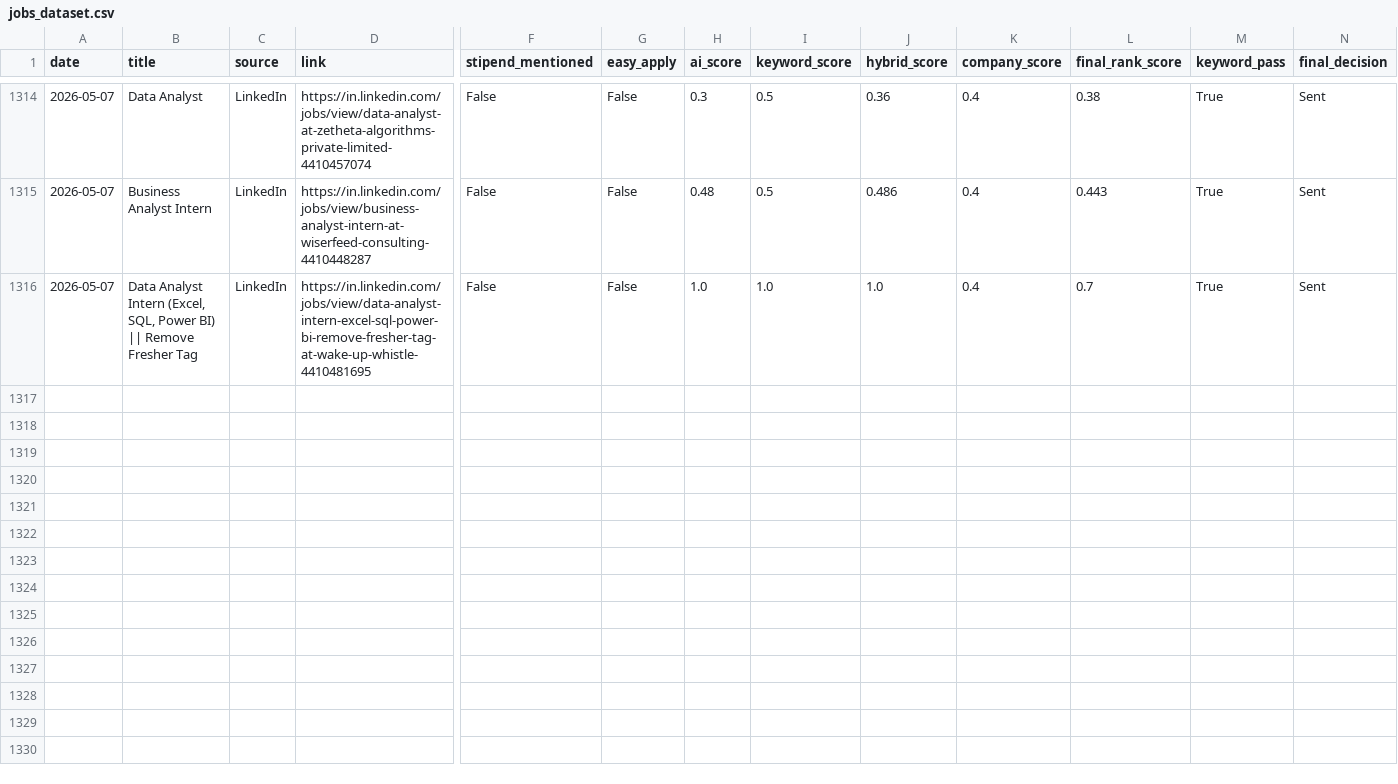
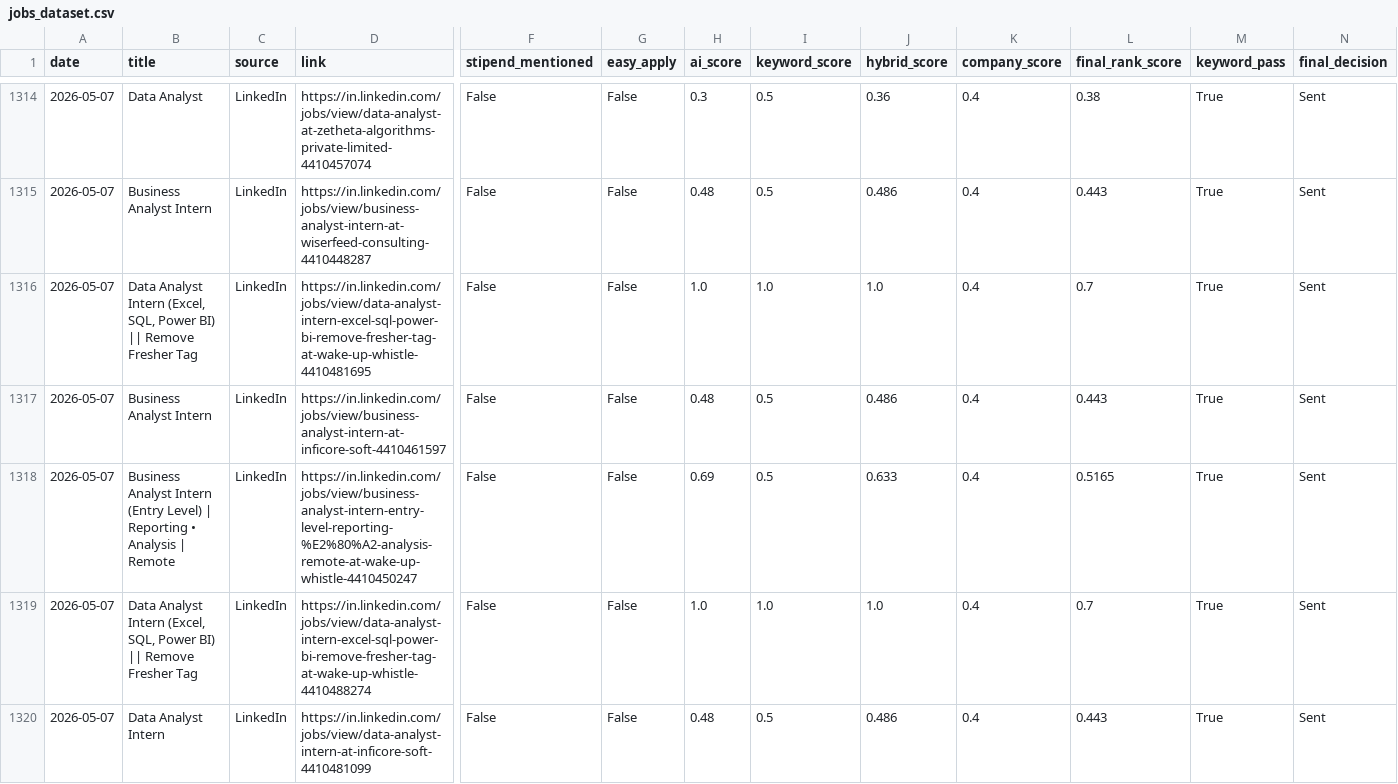
Before and after one commit to darshanmali99/ai-job-agent, a CSV file: jobs_dataset.csv, drawn as a sheet; only a part is shown, gaps mark what is left out; rows hold the shown columns only; the diff names each change by its address in the sheet, - before the commit and + after, or states it on an @@ line.

```diff
--- a/jobs_dataset.csv
+++ b/jobs_dataset.csv
+row 1317: 2026-05-07 | Business Analyst Intern | LinkedIn | https://in.linkedin.com/jobs/view/business-analyst-intern-at-inficore-soft-4410461597 | False | False | 0.48 | 0.5 | 0.486 | 0.4 | 0.443 | True | Sent
+row 1318: 2026-05-07 | Business Analyst Intern (Entry Level) | Reporting • Analysis | Remote | LinkedIn | https://in.linkedin.com/jobs/view/business-analyst-intern-entry-level-reporting-%E2%80%A2-analysis-remote-at-wake-up-whistle-4410450247 | False | False | 0.69 | 0.5 | 0.633 | 0.4 | 0.5165 | True | Sent
+row 1319: 2026-05-07 | Data Analyst Intern (Excel, SQL, Power BI) || Remove Fresher Tag | LinkedIn | https://in.linkedin.com/jobs/view/data-analyst-intern-excel-sql-power-bi-remove-fresher-tag-at-wake-up-whistle-4410488274 | False | False | 1.0 | 1.0 | 1.0 | 0.4 | 0.7 | True | Sent
+row 1320: 2026-05-07 | Data Analyst Intern | LinkedIn | https://in.linkedin.com/jobs/view/data-analyst-intern-at-inficore-soft-4410481099 | False | False | 0.48 | 0.5 | 0.486 | 0.4 | 0.443 | True | Sent
```
Also changed, not shown: 1 other file.
